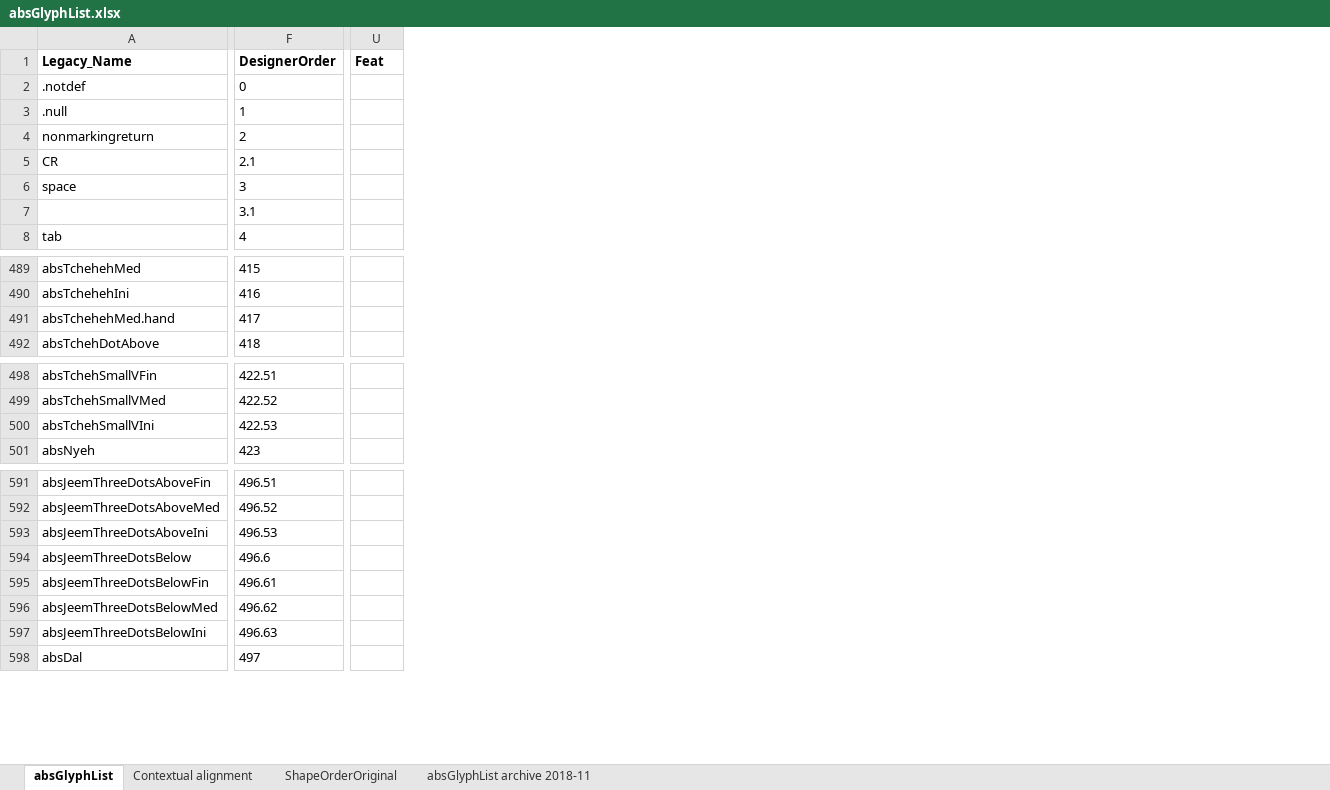
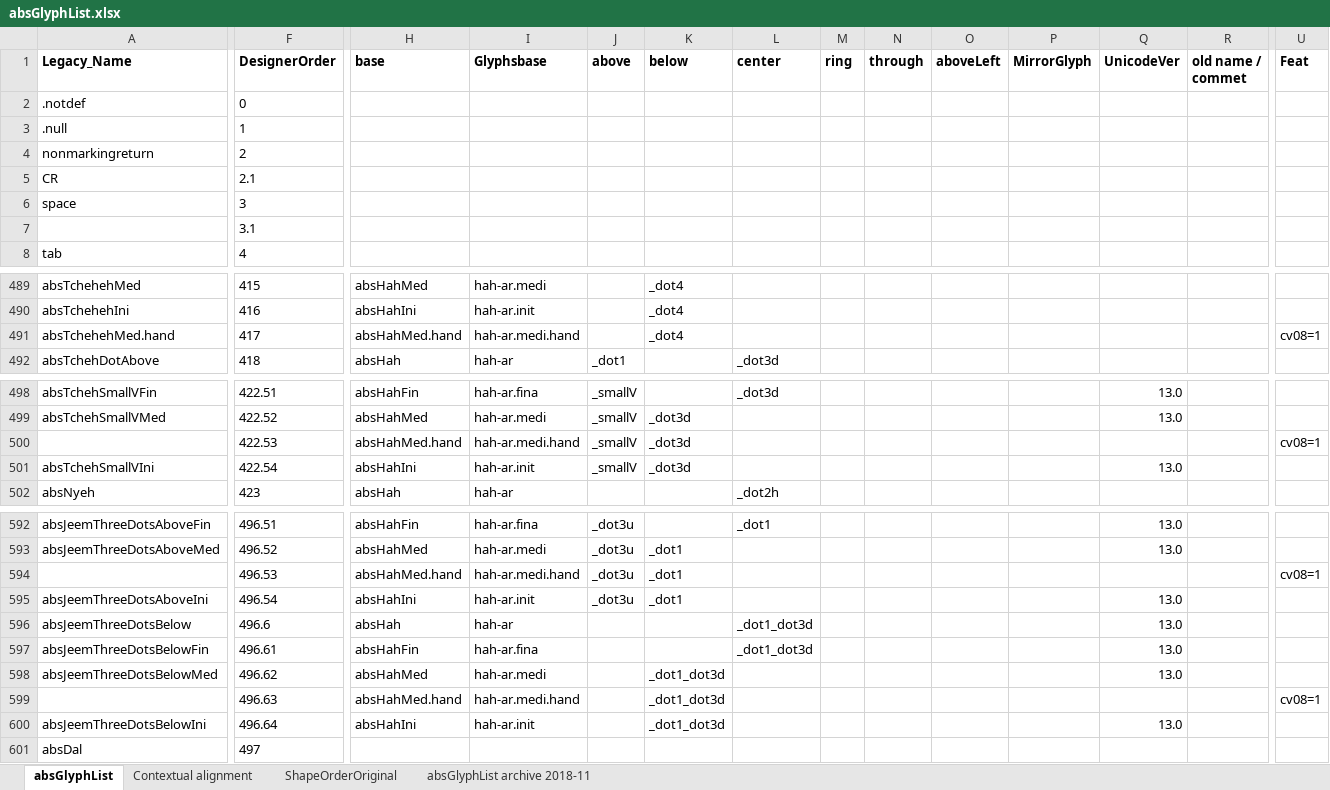
Before and after one commit to silnrsi/font-arab-tools, an Excel workbook: absGlyphList/absGlyphList.xlsx, sheet absGlyphList, drawn as a sheet; only a part is shown, gaps mark what is left out; values as stored, in another font and other column widths than the file's, no borders; charts and pictures not drawn; addresses are those after the commit; rows hold the shown columns only; the diff covers the shown part only; the diff names each change by its address in the sheet, - before the commit and + after, or states it on an @@ line.

Commit message:
Added .hand glyphs and some ss08=1 labels.

```diff
--- a/absGlyphList/absGlyphList.xlsx (sheet absGlyphList)
+++ b/absGlyphList/absGlyphList.xlsx (sheet absGlyphList)
@@ column H (base) unhidden, rows 489-492: absHahMed | absHahIni | absHahMed.hand | absHah; rows 498-499: absHahFin | absHahMed; rows 501-502: absHahIni | absHah; rows 592-593: absHahFin | absHahMed; rows 595-598: absHahIni | absHah | absHahFin | absHahMed; row 600: absHahIni @@
@@ column I (Glyphsbase) unhidden, rows 489-492: hah-ar.medi | hah-ar.init | hah-ar.medi.hand | hah-ar; rows 498-499: hah-ar.fina | hah-ar.medi; rows 501-502: hah-ar.init | hah-ar; rows 592-593: hah-ar.fina | hah-ar.medi; rows 595-598: hah-ar.init | hah-ar | hah-ar.fina | hah-ar.medi; row 600: hah-ar.init @@
@@ column J (above) unhidden, row 492: _dot1; rows 498-499: _smallV | _smallV; row 501: _smallV; rows 592-593: _dot3u | _dot3u; row 595: _dot3u @@
@@ column K (below) unhidden, rows 489-491: all _dot4; row 499: _dot3d; row 501: _dot3d; row 593: _dot1; rows 595-598: _dot1 |  |  | _dot1_dot3d; row 600: _dot1_dot3d @@
@@ column L (center) unhidden, row 492: _dot3d; row 498: _dot3d; row 502: _dot2h; row 592: _dot1; rows 596-597: _dot1_dot3d | _dot1_dot3d @@
@@ column M (ring) unhidden, empty @@
@@ column N (through) unhidden, empty @@
@@ column O (aboveLeft) unhidden, empty @@
@@ column P (MirrorGlyph) unhidden, empty @@
@@ column Q (UnicodeVer) unhidden, rows 498-499: 13.0 | 13.0; row 501: 13.0; rows 592-593: 13.0 | 13.0; rows 595-598: all 13.0; row 600: 13.0 @@
@@ column R (old name / commet) unhidden, empty @@
-U491 (Feat): (empty)
+U491 (Feat): cv08=1
+row 500:  | 422.53 | absHahMed.hand | hah-ar.medi.hand | _smallV | _dot3d |  |  |  |  |  |  |  | cv08=1
-F501 (DesignerOrder): 422.53
+F501 (DesignerOrder): 422.54
+row 594:  | 496.53 | absHahMed.hand | hah-ar.medi.hand | _dot3u | _dot1 |  |  |  |  |  |  |  | cv08=1
-F595 (DesignerOrder): 496.53
+F595 (DesignerOrder): 496.54
+row 599:  | 496.63 | absHahMed.hand | hah-ar.medi.hand |  | _dot1_dot3d |  |  |  |  |  |  |  | cv08=1
-F600 (DesignerOrder): 496.63
+F600 (DesignerOrder): 496.64
```
Also changed, not shown: 5 edited cells elsewhere in this sheet, 2 other files.
